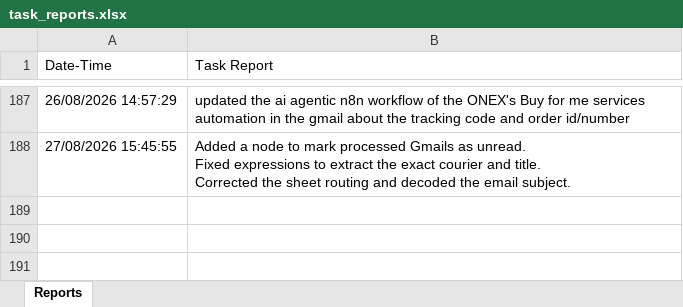
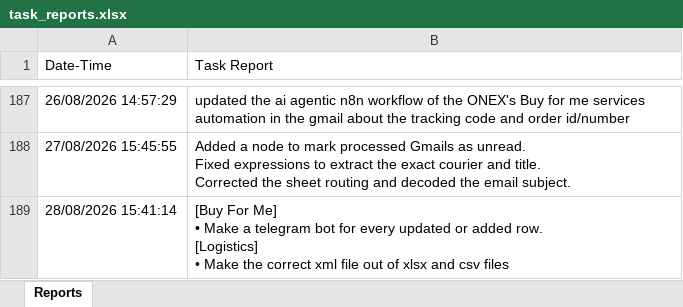
Before and after one commit to semyonsw/task_reporter, an Excel workbook: task_reports.xlsx, sheet Reports, drawn as a sheet; only a part is shown, gaps mark what is left out; values as stored, in another font and other column widths than the file's, no borders; ↵ is a line break in a cell; the diff names each change by its address in the sheet, - before the commit and + after, or states it on an @@ line.

Commit message:
updated and made an app out of the task report website app.

```diff
--- a/task_reports.xlsx (sheet Reports)
+++ b/task_reports.xlsx (sheet Reports)
+row 189: 28/08/2026 15:41:14 | [Buy For Me] ↵ • Make a telegram bot for every updated or added row. ↵ [Logistics] ↵ • Make the correct xml file out of xlsx and csv files
```
Also changed, not shown: 11 other files.
